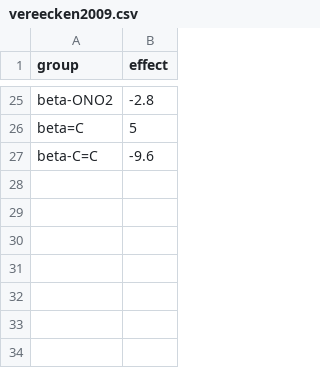
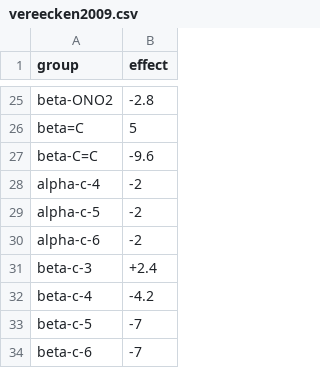
Before and after one commit to goldmanm/atmospheric-sar-comparison, a CSV file: sar_data/vereecken2009.csv, drawn as a sheet; only a part is shown, gaps mark what is left out; the diff names each change by its address in the sheet, - before the commit and + after, or states it on an @@ line.

Commit message:
Added cyclic support for Vereecken 2009
Added a method to add cyclic groups described by the estimation method
of Vereecken. This does not include ring-opening parameters

```diff
--- a/sar_data/vereecken2009.csv
+++ b/sar_data/vereecken2009.csv
+row 28: alpha-c-4 | -2
+row 29: alpha-c-5 | -2
+row 30: alpha-c-6 | -2
+row 31: beta-c-3 | +2.4
+row 32: beta-c-4 | -4.2
+row 33: beta-c-5 | -7
+row 34: beta-c-6 | -7
```
Also changed, not shown: 2 other files.
